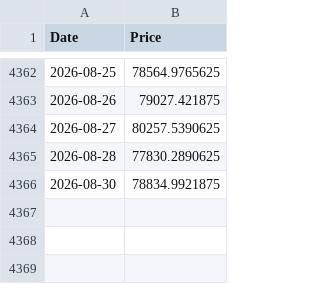
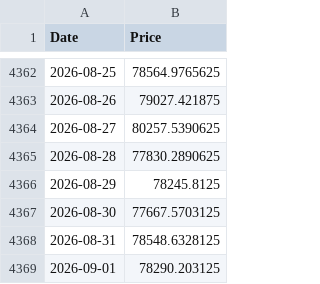
Before and after one commit to dlwpsms3gkrsus-glitch/crypto_price_vs_spot_etf_flow-chart, a CSV file: btc_price_data.csv, drawn as a sheet; only a part is shown, gaps mark what is left out.

```diff
--- a/btc_price_data.csv
+++ b/btc_price_data.csv
@@ -4365,2 +4365,5 @@ Date,Price
 2026-08-28,77830.2890625
-2026-08-30,78834.9921875
+2026-08-29,78245.8125
+2026-08-30,77667.5703125
+2026-08-31,78548.6328125
+2026-09-01,78290.203125
```
Also changed, not shown: btc_price_2024-01-11_to_today.csv, btc_supply_data.csv, 10 other files.
